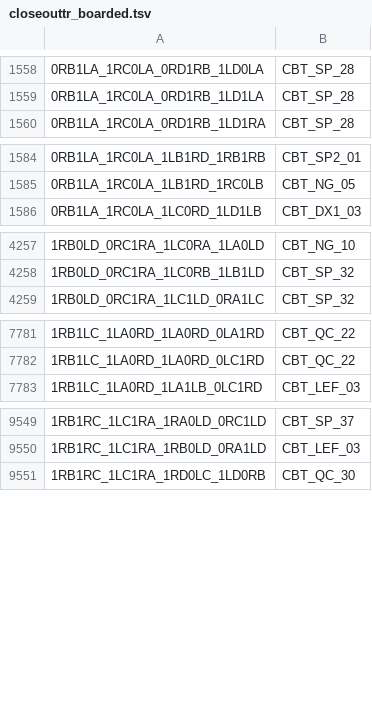
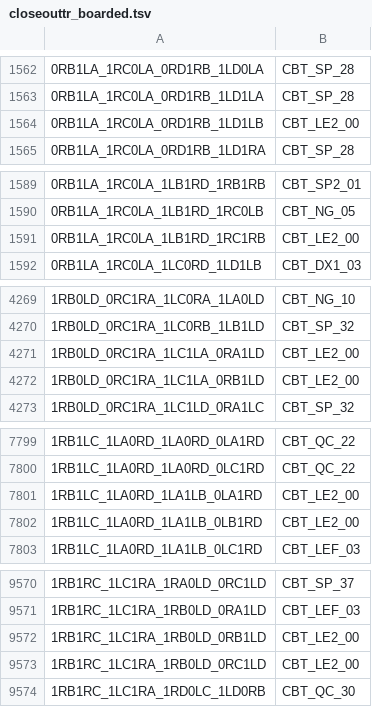
Before and after one commit to carrino/Coq-BBB4, a TSV file: closeouttr_boarded.tsv, drawn as a sheet; only a part is shown, gaps mark what is left out; the diff covers the shown part only; the diff names each change by its address in the sheet, - before the commit and + after, or states it on an @@ line.

```diff
--- a/closeouttr_boarded.tsv
+++ b/closeouttr_boarded.tsv
+row 1564: 0RB1LA_1RC0LA_0RD1RB_1LD1LB | CBT_LE2_00
+row 1591: 0RB1LA_1RC0LA_1LB1RD_1RC1RB | CBT_LE2_00
+row 4271: 1RB0LD_0RC1RA_1LC1LA_0RA1LD | CBT_LE2_00
+row 4272: 1RB0LD_0RC1RA_1LC1LA_0RB1LD | CBT_LE2_00
+row 7801: 1RB1LC_1LA0RD_1LA1LB_0LA1RD | CBT_LE2_00
+row 7802: 1RB1LC_1LA0RD_1LA1LB_0LB1RD | CBT_LE2_00
+row 9572: 1RB1RC_1LC1RA_1RB0LD_0RB1LD | CBT_LE2_00
+row 9573: 1RB1RC_1LC1RA_1RB0LD_0RC1LD | CBT_LE2_00
```
Also changed, not shown: 15 added rows elsewhere in this file, tools/closeouttr/ci_costs.tsv, 29 other files.
